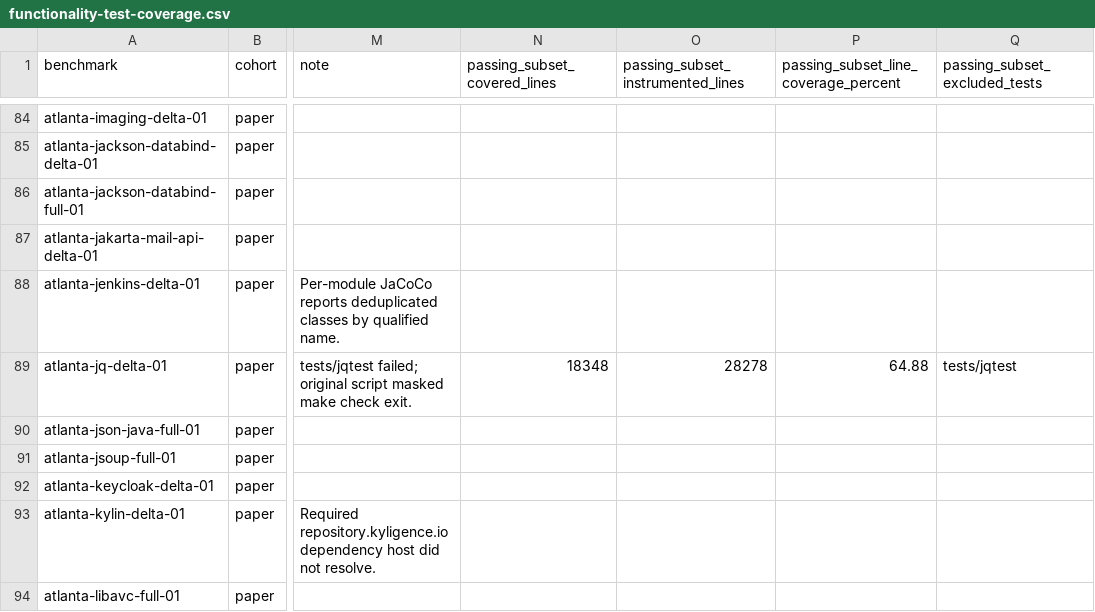
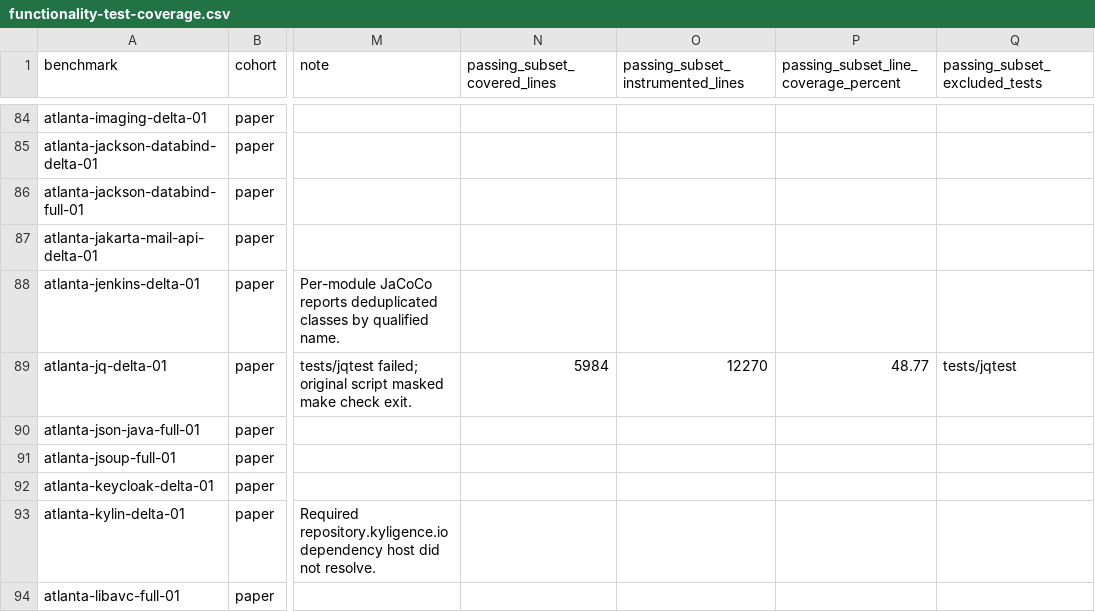
Before and after one commit to sslab-gatech/CRSBench, a CSV file: docs/reference/functionality-test-coverage.csv, drawn as a sheet; only a part is shown, gaps mark what is left out; the diff covers the shown part only; the diff names each change by its address in the sheet, - before the commit and + after, or states it on an @@ line.

```diff
--- a/docs/reference/functionality-test-coverage.csv
+++ b/docs/reference/functionality-test-coverage.csv
-N89 (passing_subset_covered_lines): 18348
+N89 (passing_subset_covered_lines): 5984
-O89: 28278
+O89: 12270
-P89: 64.88
+P89: 48.77
```
Also changed, not shown: 68 edited cells elsewhere in this file, 2 other files.
